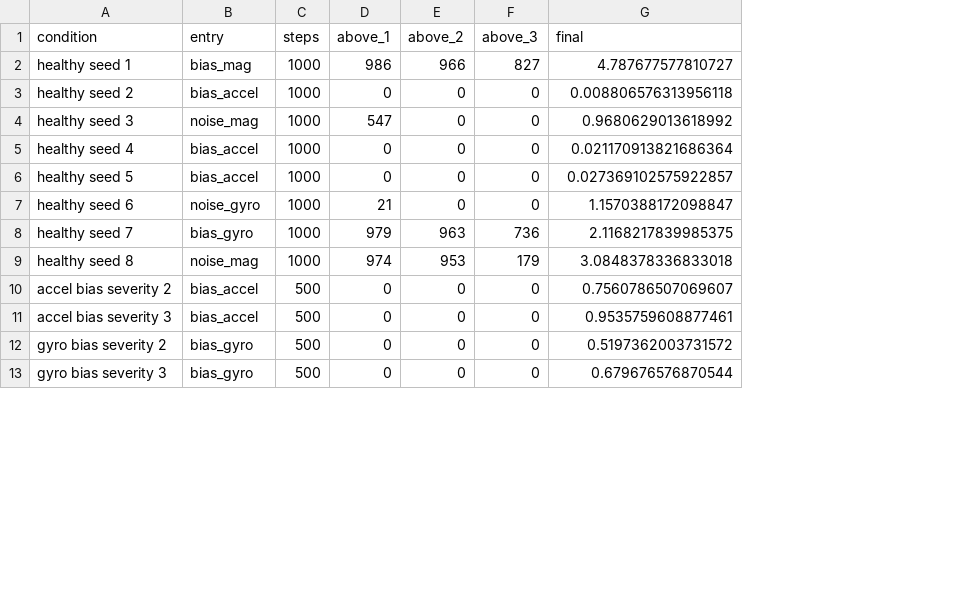
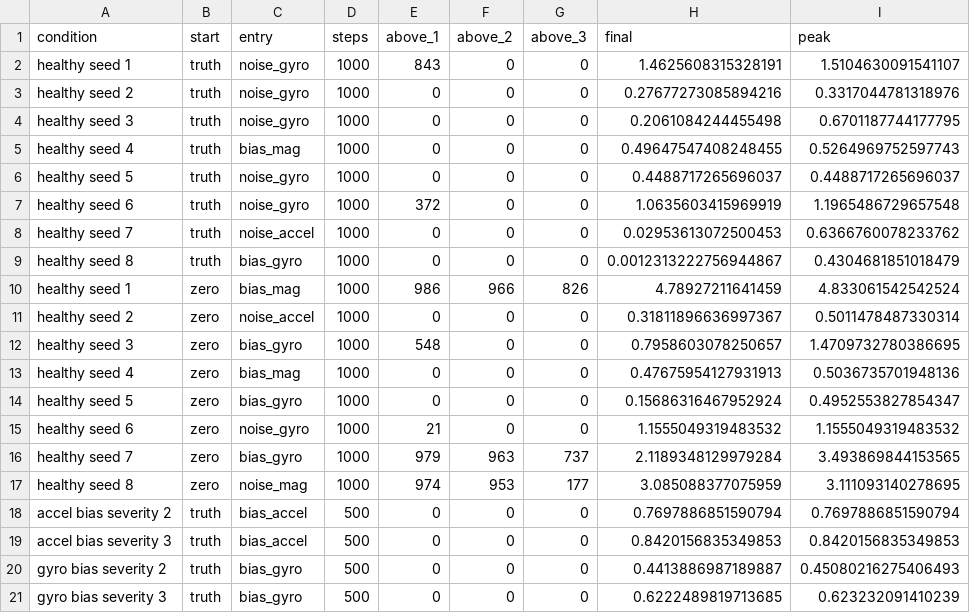
Before and after one commit to astrain2028/ai4fly-estimation, a CSV file: results/quad_health_readout.csv, drawn as a sheet; only a part is shown; addresses are those after the commit; the diff covers the shown part only; the diff names each change by its address in the sheet, - before the commit and + after, or states it on an @@ line.

Commit message:
Correct the quadcopter health readout: the healthy-flight result was an artifact
The readout reported health entries of 3.1 to 4.8 on three of eight
healthy flights and called the entries unreadable. Alone among the
experiments it started the filter from zeros, heading 0, and those three
flights were the three heading near 180 degrees: the filter began half a
turn out and the health entries absorbed the mismatch for the rest of
the flight. Started from the true first state, no healthy flight passes
2; the highest is 1.51. The zero-start runs are kept, labelled.

Ten seconds after a severity-3 bias arrives mid-flight the matching bias
entry reads 0.62 to 0.97. On the robot the same onset reads 1.31 at ten
seconds and 1.91 at 32, so this does not yet separate slow from wrong.
The figure is redrawn around both findings.

```diff
--- a/results/quad_health_readout.csv
+++ b/results/quad_health_readout.csv
+column B (start), rows 10-21: zero | zero | zero | zero | zero | zero | zero | zero | truth | truth | truth | truth
+column I (peak), rows 10-21: 4.833061542542524 | 0.5011478487330314 | 1.4709732780386695 | 0.5036735701948136 | 0.4952553827854347 | 1.1555049319483532 | 3.493869844153565 | 3.111093140278695 | 0.7697886851590794 | 0.8420156835349853 | 0.45080216275406493 | 0.623232091410239
+row 2: healthy seed 1 | truth | noise_gyro | 1000 | 843 | 0 | 0 | 1.4625608315328191 | 1.5104630091541107
+row 3: healthy seed 2 | truth | noise_gyro | 1000 | 0 | 0 | 0 | 0.27677273085894216 | 0.3317044781318976
+row 4: healthy seed 3 | truth | noise_gyro | 1000 | 0 | 0 | 0 | 0.2061084244455498 | 0.6701187744177795
+row 5: healthy seed 4 | truth | bias_mag | 1000 | 0 | 0 | 0 | 0.49647547408248455 | 0.5264969752597743
+row 6: healthy seed 5 | truth | noise_gyro | 1000 | 0 | 0 | 0 | 0.4488717265696037 | 0.4488717265696037
+row 7: healthy seed 6 | truth | noise_gyro | 1000 | 372 | 0 | 0 | 1.0635603415969919 | 1.1965486729657548
+row 8: healthy seed 7 | truth | noise_accel | 1000 | 0 | 0 | 0 | 0.02953613072500453 | 0.6366760078233762
+row 9: healthy seed 8 | truth | bias_gyro | 1000 | 0 | 0 | 0 | 0.0012313222756944867 | 0.4304681851018479
-G10 (above_3): 827
+G10 (above_3): 826
-H10 (final): 4.787677577810727
+H10 (final): 4.78927211641459
-C11 (entry): bias_accel
+C11 (entry): noise_accel
-H11 (final): 0.008806576313956118
+H11 (final): 0.31811896636997367
-C12 (entry): noise_mag
+C12 (entry): bias_gyro
-E12 (above_1): 547
+E12 (above_1): 548
-H12 (final): 0.9680629013618992
+H12 (final): 0.7958603078250657
-C13 (entry): bias_accel
+C13 (entry): bias_mag
-H13 (final): 0.021170913821686364
+H13 (final): 0.47675954127931913
-C14 (entry): bias_accel
+C14 (entry): bias_gyro
-H14 (final): 0.027369102575922857
+H14 (final): 0.15686316467952924
-H15 (final): 1.1570388172098847
+H15 (final): 1.1555049319483532
-G16 (above_3): 736
+G16 (above_3): 737
-H16 (final): 2.1168217839985375
+H16 (final): 2.1189348129979284
-G17 (above_3): 179
+G17 (above_3): 177
-H17 (final): 3.0848378336833018
+H17 (final): 3.085088377075959
-H18 (final): 0.7560786507069607
+H18 (final): 0.7697886851590794
-H19 (final): 0.9535759608877461
+H19 (final): 0.8420156835349853
-H20 (final): 0.5197362003731572
+H20 (final): 0.4413886987189887
-H21 (final): 0.679676576870544
+H21 (final): 0.6222489819713685
```
Also changed, not shown: 18 edited cells elsewhere in this file, 4 other files.
